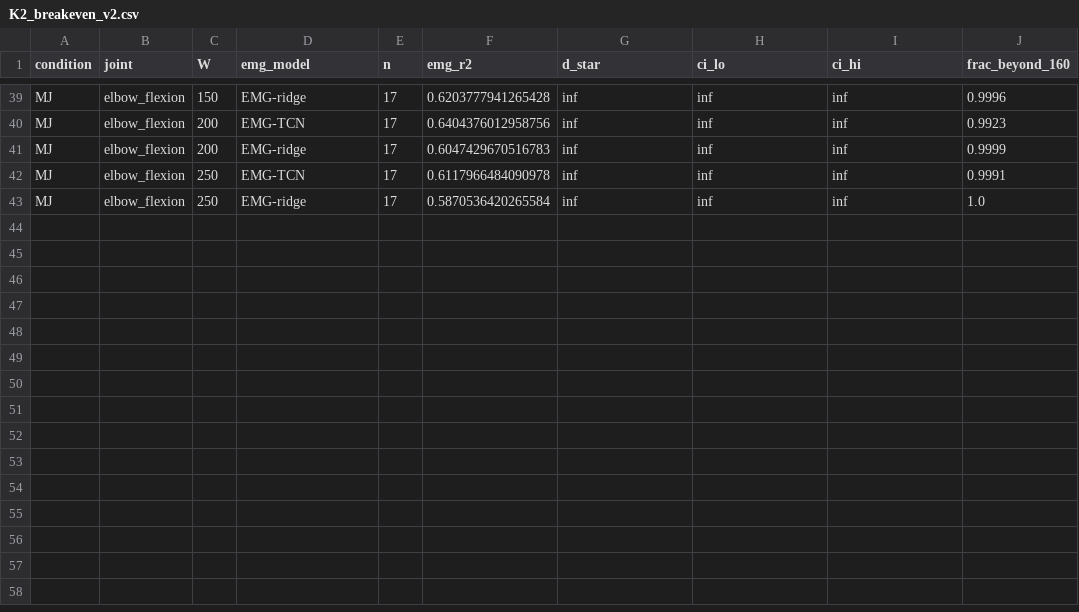
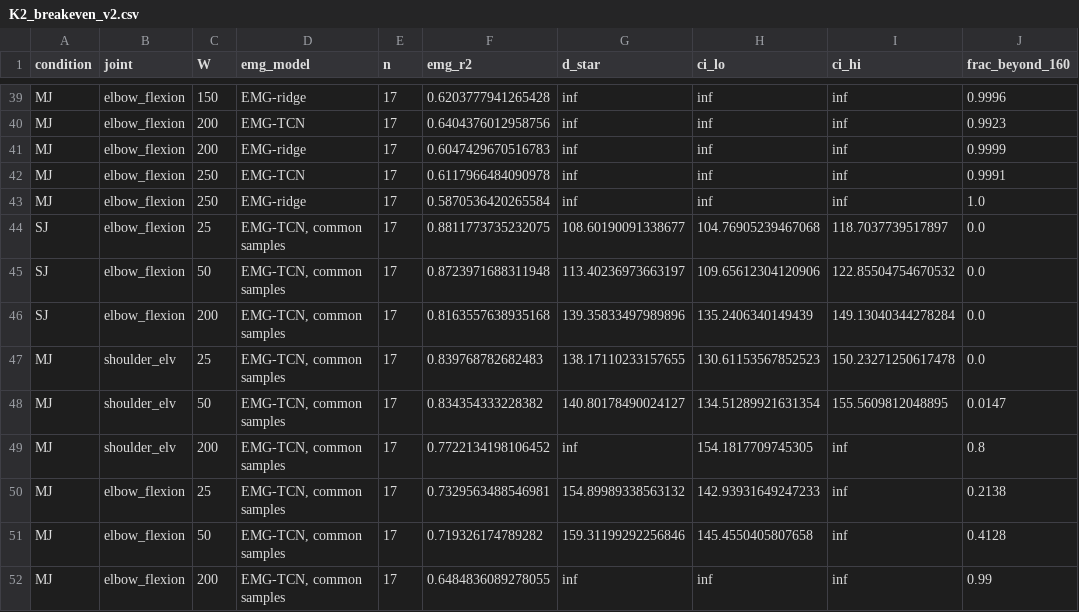
Before and after one commit to mehmetserdarcelik/emg-kinematics-causal-benchmark, a CSV file: results/k_checks/K2_breakeven_v2.csv, drawn as a sheet; only a part is shown, gaps mark what is left out; the diff names each change by its address in the sheet, - before the commit and + after, or states it on an @@ line.

```diff
--- a/results/k_checks/K2_breakeven_v2.csv
+++ b/results/k_checks/K2_breakeven_v2.csv
+row 44: SJ | elbow_flexion | 25 | EMG-TCN, common samples | 17 | 0.8811773735232075 | 108.60190091338677 | 104.76905239467068 | 118.7037739517897 | 0.0
+row 45: SJ | elbow_flexion | 50 | EMG-TCN, common samples | 17 | 0.8723971688311948 | 113.40236973663197 | 109.65612304120906 | 122.85504754670532 | 0.0
+row 46: SJ | elbow_flexion | 200 | EMG-TCN, common samples | 17 | 0.8163557638935168 | 139.35833497989896 | 135.2406340149439 | 149.13040344278284 | 0.0
+row 47: MJ | shoulder_elv | 25 | EMG-TCN, common samples | 17 | 0.839768782682483 | 138.17110233157655 | 130.61153567852523 | 150.23271250617478 | 0.0
+row 48: MJ | shoulder_elv | 50 | EMG-TCN, common samples | 17 | 0.834354333228382 | 140.80178490024127 | 134.51289921631354 | 155.5609812048895 | 0.0147
+row 49: MJ | shoulder_elv | 200 | EMG-TCN, common samples | 17 | 0.7722134198106452 | inf | 154.1817709745305 | inf | 0.8
+row 50: MJ | elbow_flexion | 25 | EMG-TCN, common samples | 17 | 0.7329563488546981 | 154.89989338563132 | 142.93931649247233 | inf | 0.2138
+row 51: MJ | elbow_flexion | 50 | EMG-TCN, common samples | 17 | 0.719326174789282 | 159.31199292256846 | 145.4550405807658 | inf | 0.4128
+row 52: MJ | elbow_flexion | 200 | EMG-TCN, common samples | 17 | 0.6484836089278055 | inf | inf | inf | 0.99
```
Also changed, not shown: results/extra/tost.csv, results/latefusion/causal_kin_summary.csv, 20 other files.
